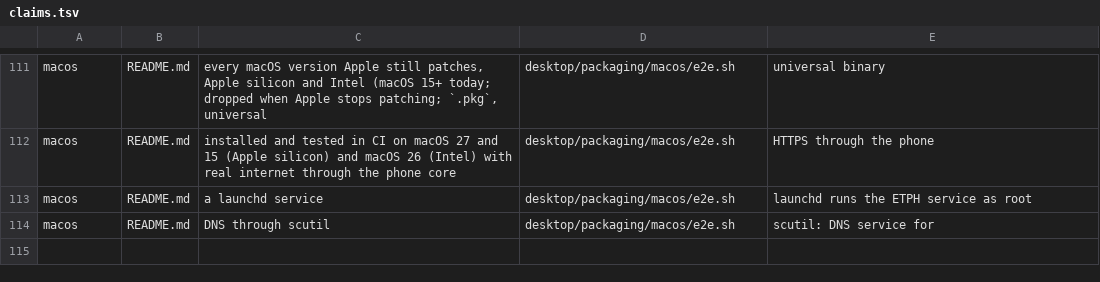
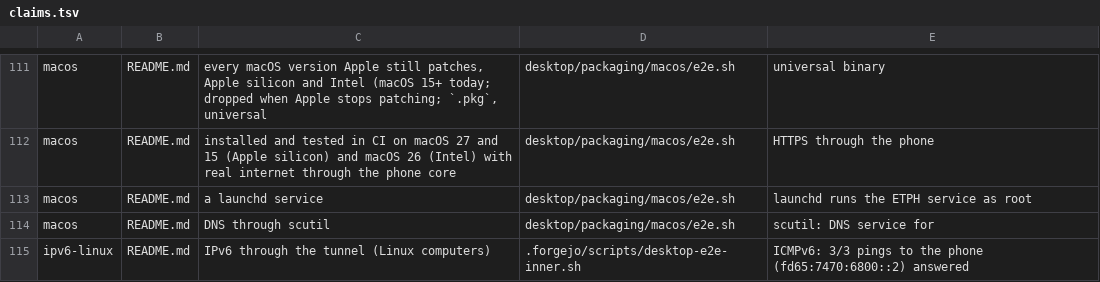
Before and after one commit to CanuteTheGreat/etphonehome, a TSV file: ci/claims.tsv, drawn as a sheet; only a part is shown, gaps mark what is left out; the diff names each change by its address in the sheet, - before the commit and + after, or states it on an @@ line.

```diff
--- a/ci/claims.tsv
+++ b/ci/claims.tsv
+row 115: ipv6-linux | README.md | IPv6 through the tunnel (Linux computers) | .forgejo/scripts/desktop-e2e-inner.sh | ICMPv6: 3/3 pings to the phone (fd65:7470:6800::2) answered
```
Also changed, not shown: 5 other files.
